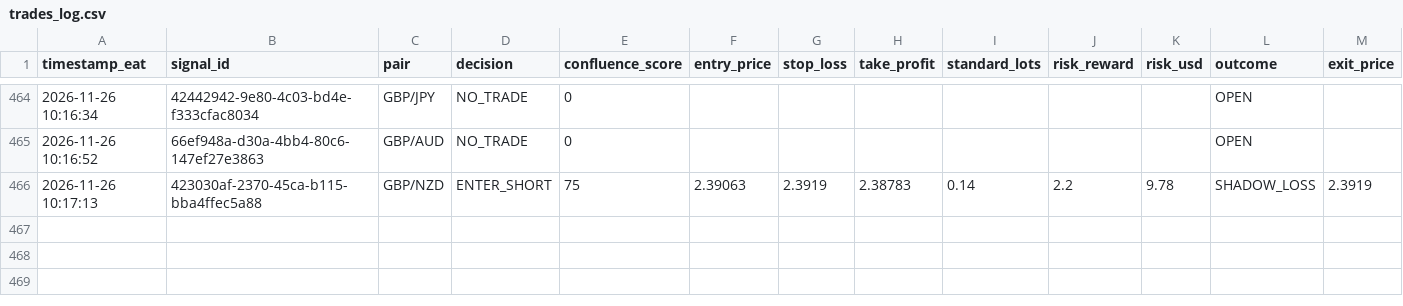
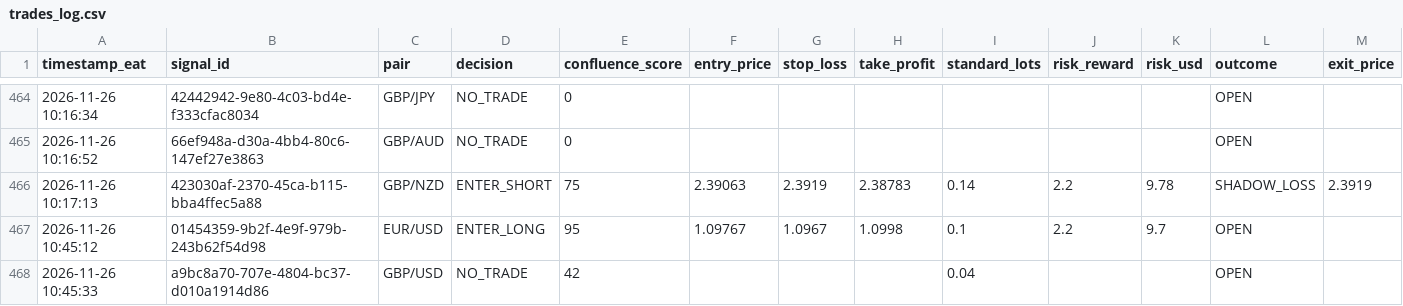
Before and after one commit to Kidu27/ai-trading-copilot, a CSV file: trades_log.csv, drawn as a sheet; only a part is shown, gaps mark what is left out; rows hold the shown columns only; the diff names each change by its address in the sheet, - before the commit and + after, or states it on an @@ line.

Commit message:
[memory] User Telegram button: accept (trades_log.csv)

```diff
--- a/trades_log.csv
+++ b/trades_log.csv
+row 467: 2026-11-26 10:45:12 | 01454359-9b2f-4e9f-979b-243b62f54d98 | EUR/USD | ENTER_LONG | 95 | 1.09767 | 1.0967 | 1.0998 | 0.1 | 2.2 | 9.7 | OPEN
+row 468: 2026-11-26 10:45:33 | a9bc8a70-707e-4804-bc37-d010a1914d86 | GBP/USD | NO_TRADE | 42 |  |  |  | 0.04 |  |  | OPEN
```
